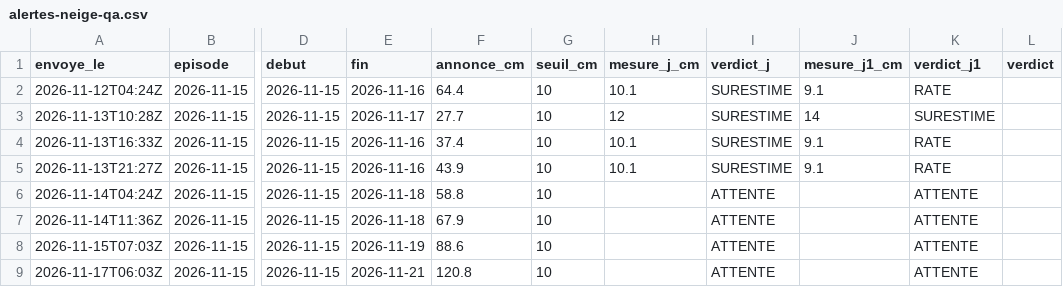
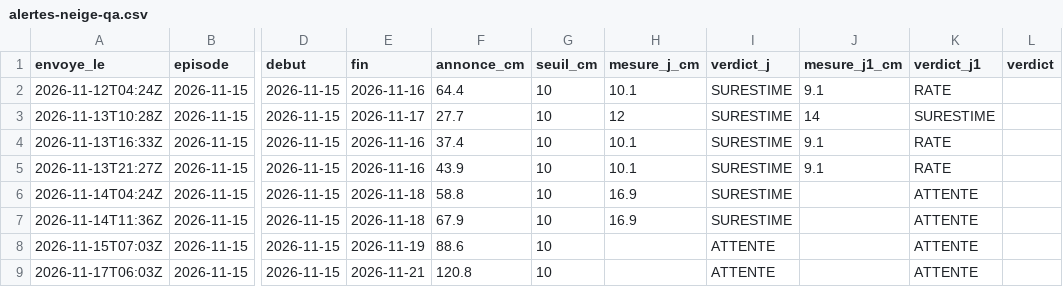
Before and after one commit to gregorysticher/meteo-alert, a CSV file: data/alertes-neige-qa.csv, drawn as a sheet; only a part is shown, gaps mark what is left out; the diff names each change by its address in the sheet, - before the commit and + after, or states it on an @@ line.

```diff
--- a/data/alertes-neige-qa.csv
+++ b/data/alertes-neige-qa.csv
-H6:H7 (mesure_j_cm): (empty)
+H6:H7 (mesure_j_cm): 16.9
-I6:I7 (verdict_j): ATTENTE
+I6:I7 (verdict_j): SURESTIME
```
Also changed, not shown: data/neige-hs.csv.
